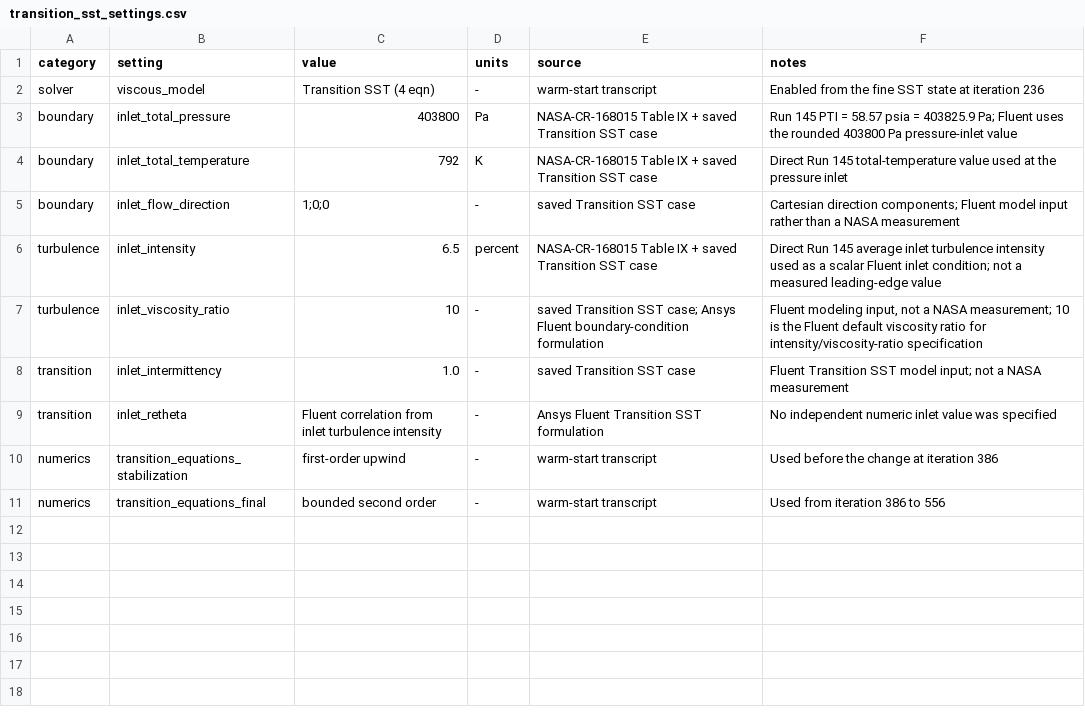
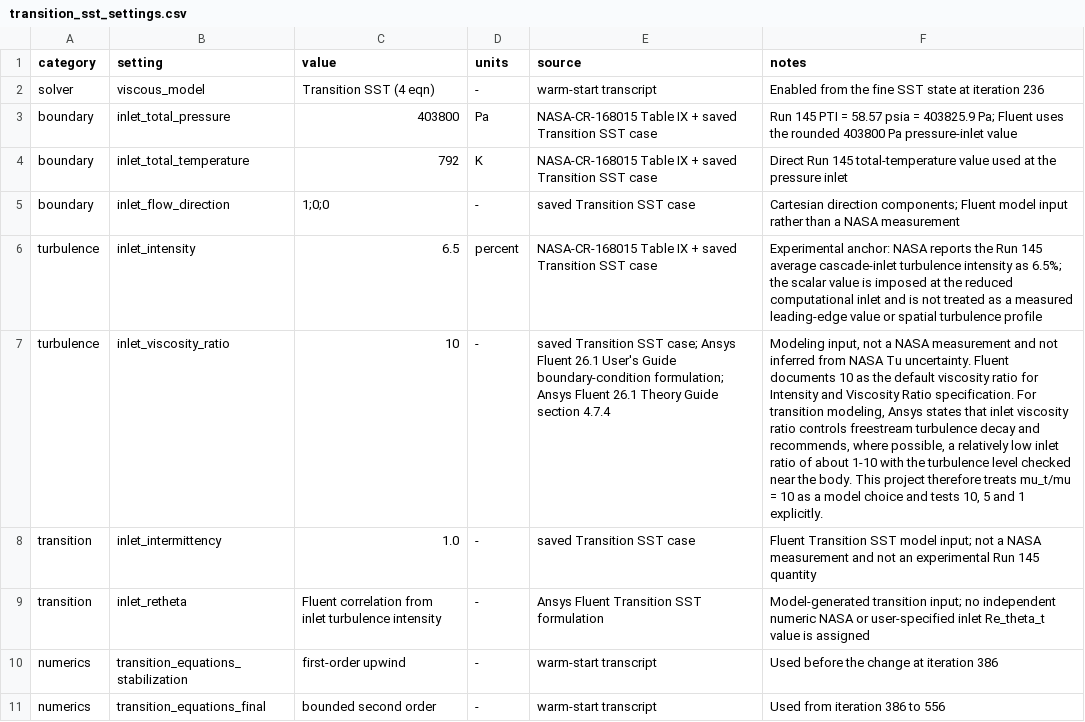
Before and after one commit to mehdichabane/NASA-C3X-Reduced-CHT-Fluent-Python, a CSV file: references/model_inputs/transition_sst_settings.csv, drawn as a sheet; the diff names each change by its address in the sheet, - before the commit and + after, or states it on an @@ line.

Commit message:
Separate experimental and Transition SST turbulence inputs
Distinguish NASA inlet turbulence intensity from Fluent viscosity-ratio and transition-model inputs, cite Ansys 26.1 transition guidance, and lock the separation with regression tests.

```diff
--- a/references/model_inputs/transition_sst_settings.csv
+++ b/references/model_inputs/transition_sst_settings.csv
-F6 (notes): Direct Run 145 average inlet turbulence intensity used as a scalar Fluent inlet condition; not a measured leading-edge value
+F6 (notes): Experimental anchor: NASA reports the Run 145 average cascade-inlet turbulence intensity as 6.5%; the scalar value is imposed at the reduced computational inlet and is not treated as a measured leading-edge value or spatial turbulence profile
-E7 (source): …Ansys Fluent boundary-condition formulation
+E7 (source): …Ansys Fluent 26.1 User's Guide boundary-condition formulation; Ansys Fluent 26.1 Theory Guide section 4.7.4
-F7 (notes): Fluent modeling input, not a NASA measurement; 10 is the Fluent default viscosity ratio for intensity/viscosity-ratio specification
+F7 (notes): Modeling input, not a NASA measurement and not inferred from NASA Tu uncertainty. Fluent documents 10 as the default viscosity ratio for Intensity and Viscosity Ratio specification. For transition modeling, Ansys states that inlet viscosity ratio controls freestream turbulence decay and recommends, where possible, a relatively low inlet ratio of about 1-10 with the turbulence level checked near the body. This project therefore treats mu_t/mu = 10 as a model choice and tests 10, 5 and 1 explicitly.
-F8 (notes): …NASA measurement
+F8 (notes): …NASA measurement and not an experimental Run 145 quantity
-F9 (notes): No independent numeric inlet value was specified
+F9 (notes): Model-generated transition input; no independent numeric NASA or user-specified inlet Re_theta_t value is assigned
```
Also changed, not shown: references/model_inputs/run145_4512_external_boundary_provenance.csv, 1 other file.
